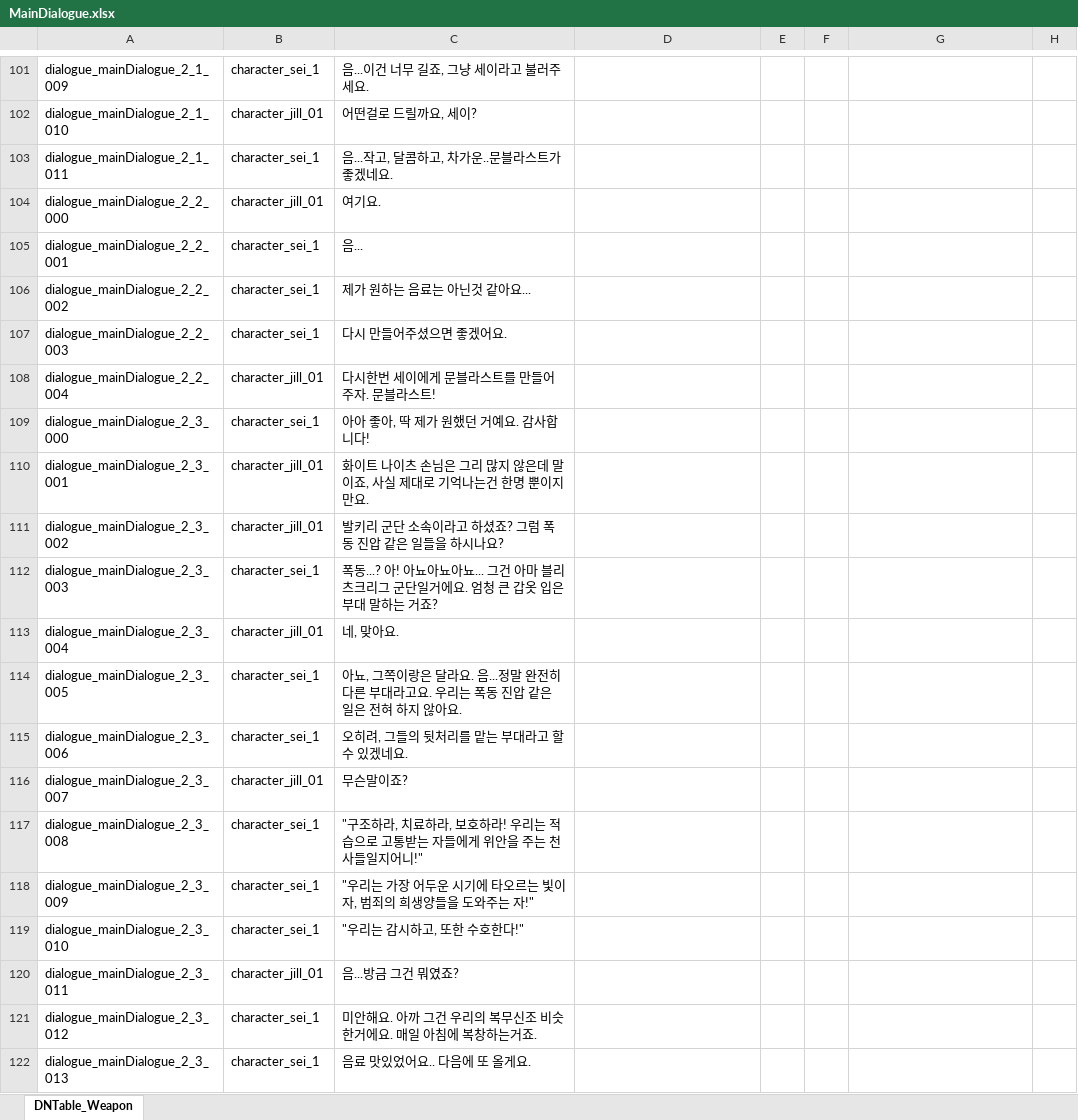
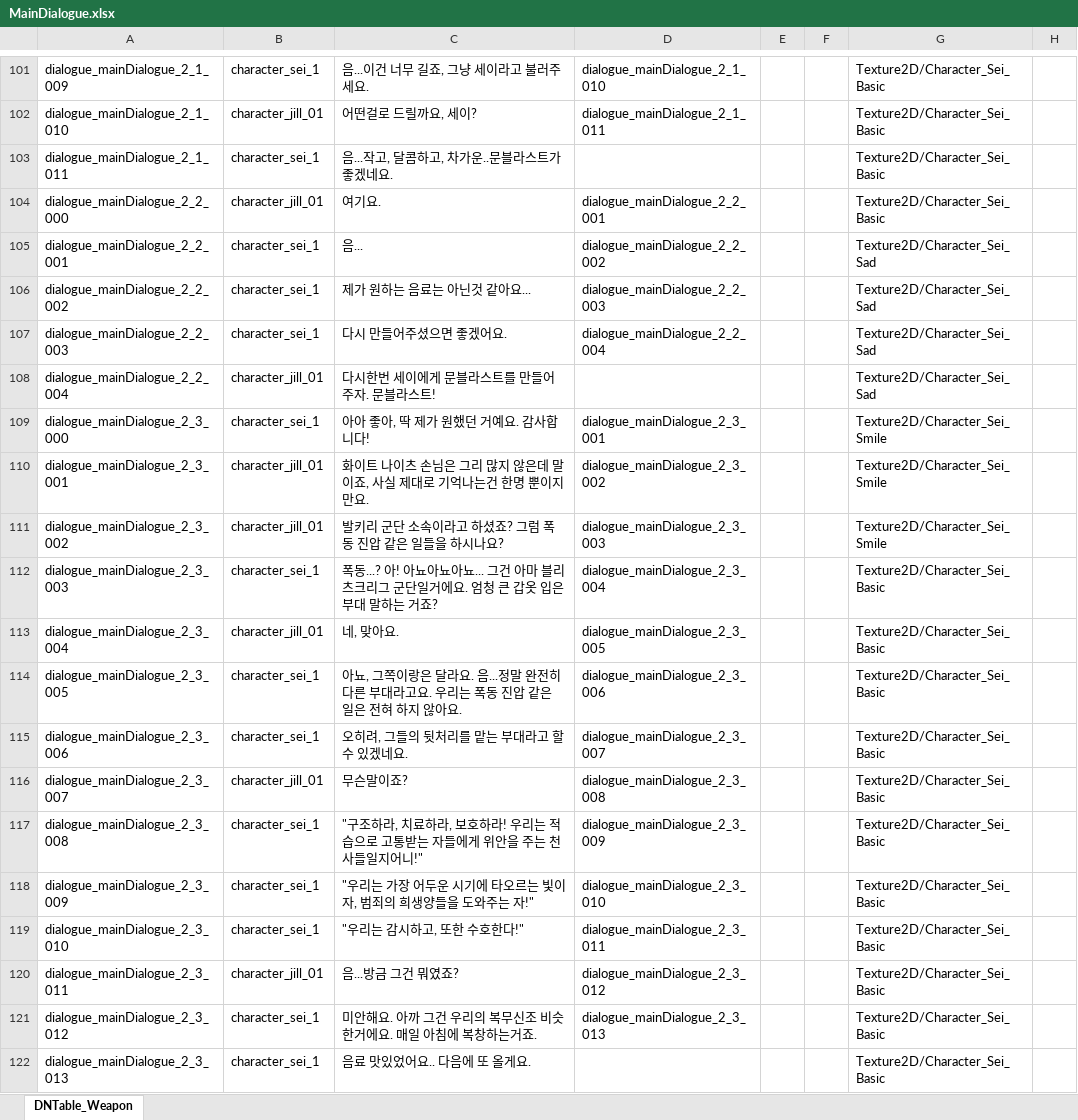
Before and after one commit to TheRainTheRain/2DMainProject, an Excel workbook: JsonConverter/ExcelFiles/MainDialogue.xlsx, sheet DNTable_Weapon, drawn as a sheet; only a part is shown, gaps mark what is left out; values as stored, in another font and other column widths than the file's, no borders; the diff covers the shown part only; the diff names each change by its address in the sheet, - before the commit and + after, or states it on an @@ line.

Commit message:
[MainDialogue] 다음 스토리 진행과 코드 작성 (버그 발생)
스프라이트가 이상하게 나오는 버그
이름이 주인공 이름 질로 고정되어있는 버그

```diff
--- a/JsonConverter/ExcelFiles/MainDialogue.xlsx (sheet DNTable_Weapon)
+++ b/JsonConverter/ExcelFiles/MainDialogue.xlsx (sheet DNTable_Weapon)
-D101: (empty)
+D101: dialogue_mainDialogue_2_1_010
-G101:G104: (empty)
+G101:G104: Texture2D/Character_Sei_Basic
-D102: (empty)
+D102: dialogue_mainDialogue_2_1_011
-D104: (empty)
+D104: dialogue_mainDialogue_2_2_001
-D105: (empty)
+D105: dialogue_mainDialogue_2_2_002
-G105:G108: (empty)
+G105:G108: Texture2D/Character_Sei_Sad
-D106: (empty)
+D106: dialogue_mainDialogue_2_2_003
-D107: (empty)
+D107: dialogue_mainDialogue_2_2_004
-D109: (empty)
+D109: dialogue_mainDialogue_2_3_001
-G109:G111: (empty)
+G109:G111: Texture2D/Character_Sei_Smile
-D110: (empty)
+D110: dialogue_mainDialogue_2_3_002
-D111: (empty)
+D111: dialogue_mainDialogue_2_3_003
-D112: (empty)
+D112: dialogue_mainDialogue_2_3_004
-G112:G122: (empty)
+G112:G122: Texture2D/Character_Sei_Basic
-D113: (empty)
+D113: dialogue_mainDialogue_2_3_005
-D114: (empty)
+D114: dialogue_mainDialogue_2_3_006
-D115: (empty)
+D115: dialogue_mainDialogue_2_3_007
-D116: (empty)
+D116: dialogue_mainDialogue_2_3_008
-D117: (empty)
+D117: dialogue_mainDialogue_2_3_009
-D118: (empty)
+D118: dialogue_mainDialogue_2_3_010
-D119: (empty)
+D119: dialogue_mainDialogue_2_3_011
-D120: (empty)
+D120: dialogue_mainDialogue_2_3_012
-D121: (empty)
+D121: dialogue_mainDialogue_2_3_013
```
Also changed, not shown: 40 edited cells elsewhere in this sheet, JsonConverter/ExcelFiles/Cocktail.xlsx, JsonConverter/ExcelFiles/MainDialogueGroup.xlsx, 24 other files.
